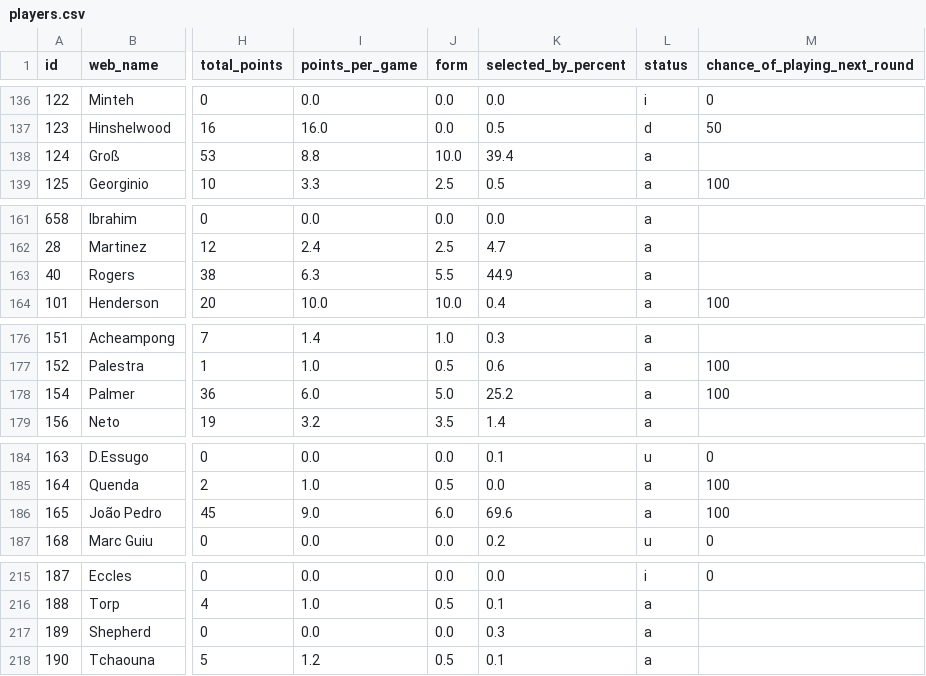
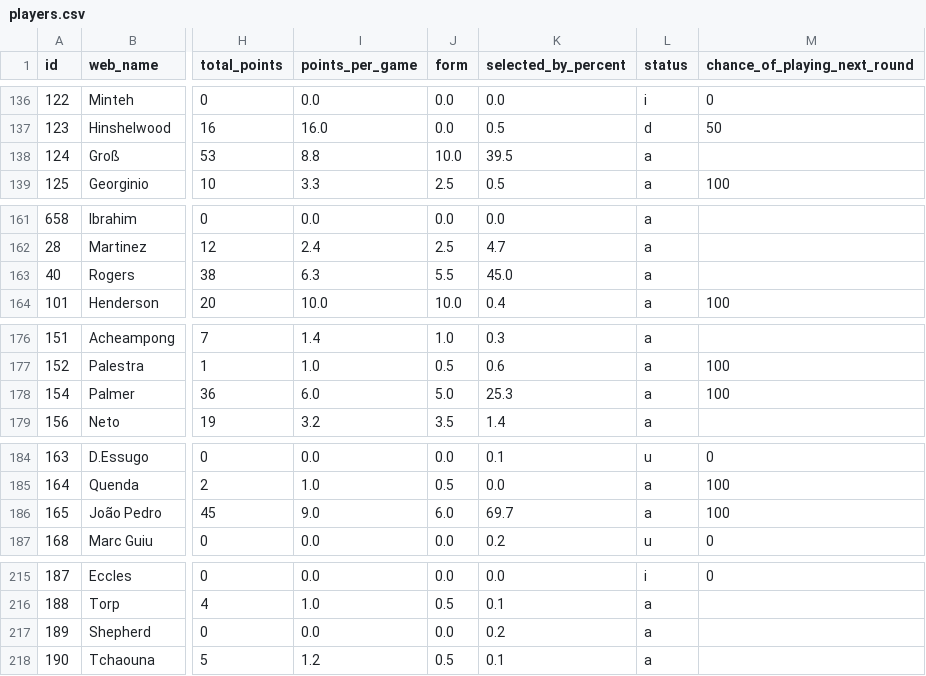
Before and after one commit to vagabondsscrapbook/fpl_data, a CSV file: players.csv, drawn as a sheet; only a part is shown, gaps mark what is left out; the diff covers the shown part only; the diff names each change by its address in the sheet, - before the commit and + after, or states it on an @@ line.

```diff
--- a/players.csv
+++ b/players.csv
-K138 (selected_by_percent): 39.4
+K138 (selected_by_percent): 39.5
-K163 (selected_by_percent): 44.9
+K163 (selected_by_percent): 45.0
-K178 (selected_by_percent): 25.2
+K178 (selected_by_percent): 25.3
-K186 (selected_by_percent): 69.6
+K186 (selected_by_percent): 69.7
-K217 (selected_by_percent): 0.3
+K217 (selected_by_percent): 0.2
```
Also changed, not shown: 16 edited cells elsewhere in this file, 5 other files.
